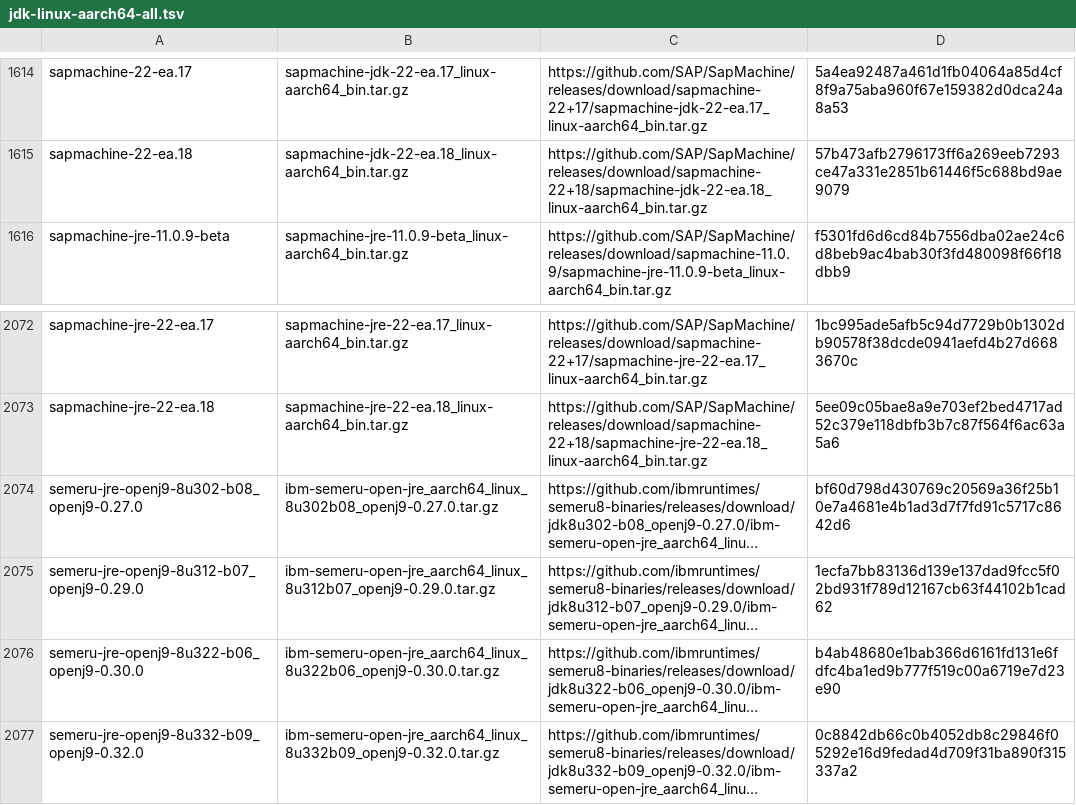
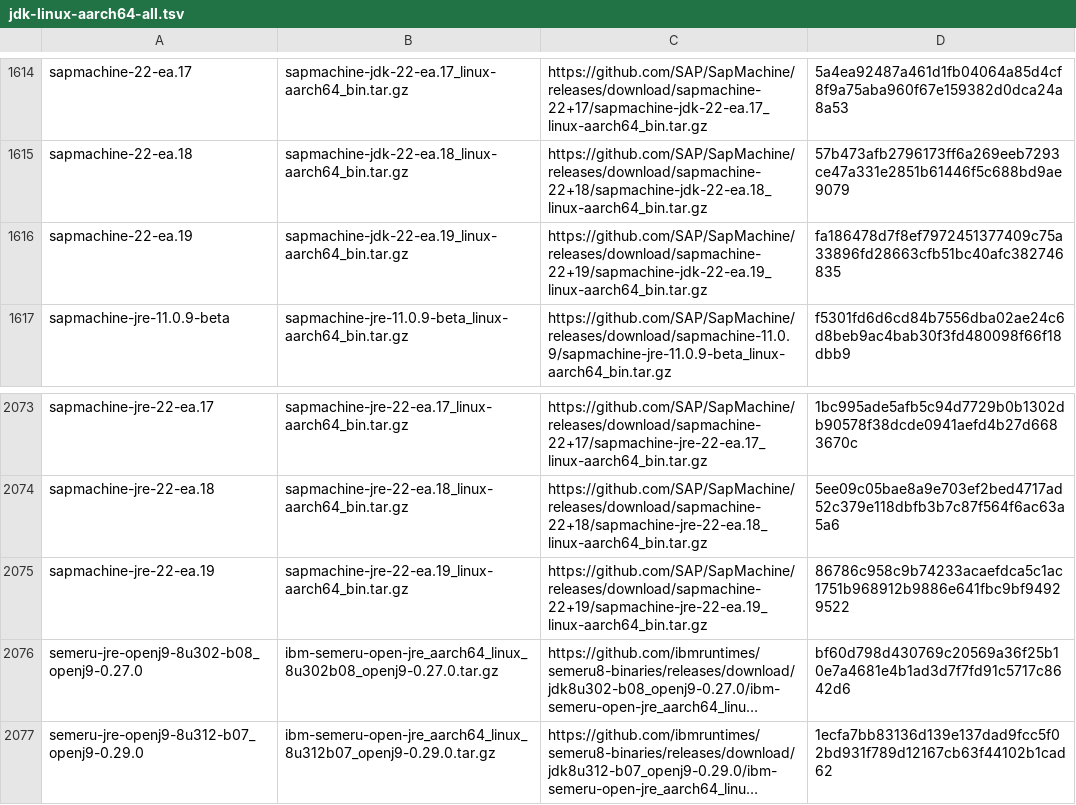
Before and after one commit to mise-plugins/rtx-java, a TSV file: data/jdk-linux-aarch64-all.tsv, drawn as a sheet; only a part is shown, gaps mark what is left out; the shorter side is filled out with more unchanged rows; long unchanged cells end in …; the diff names each change by its address in the sheet, - before the commit and + after, or states it on an @@ line.

```diff
--- a/data/jdk-linux-aarch64-all.tsv
+++ b/data/jdk-linux-aarch64-all.tsv
+row 1616: sapmachine-22-ea.19 | sapmachine-jdk-22-ea.19_linux-aarch64_bin.tar.gz | https://github.com/SAP/SapMachine/releases/download/sapmachine-22+19/sapmachine-jdk-22-ea.19_linux-aarch64_bin.tar.gz | fa186478d7f8ef7972451377409c75a33896fd28663cfb51bc40afc382746835
+row 2075: sapmachine-jre-22-ea.19 | sapmachine-jre-22-ea.19_linux-aarch64_bin.tar.gz | https://github.com/SAP/SapMachine/releases/download/sapmachine-22+19/sapmachine-jre-22-ea.19_linux-aarch64_bin.tar.gz | 86786c958c9b74233acaefdca5c1ac1751b968912b9886e641fbc9bf94929522
```
Also changed, not shown: data/jdk-linux-aarch64-ea.tsv, data/jdk-linux-arm64-all.tsv, 9 other files.
